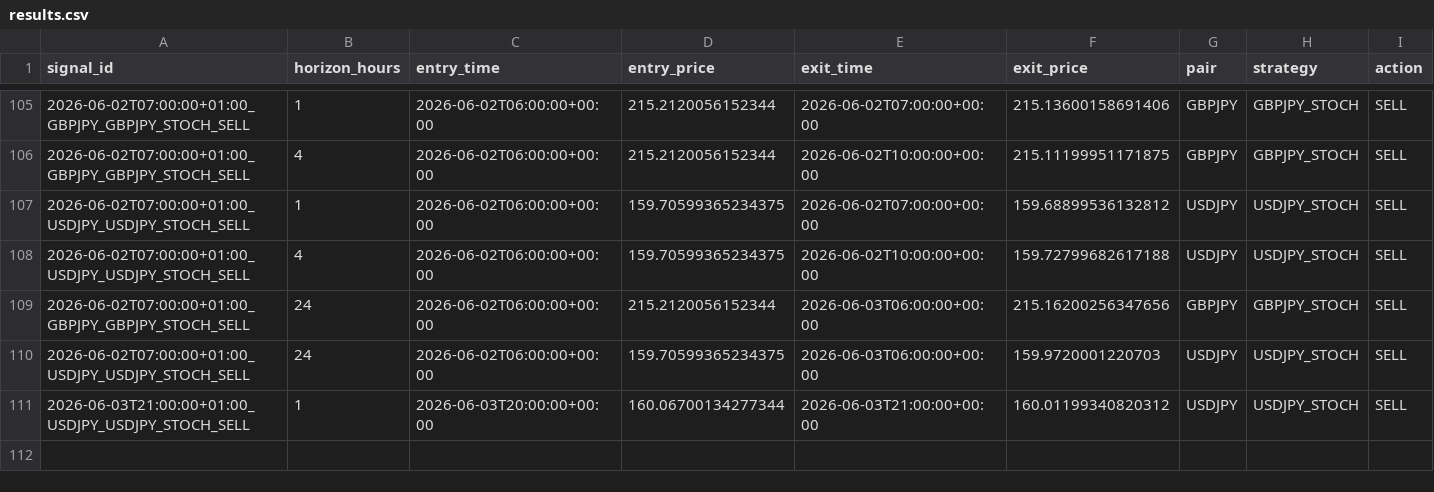
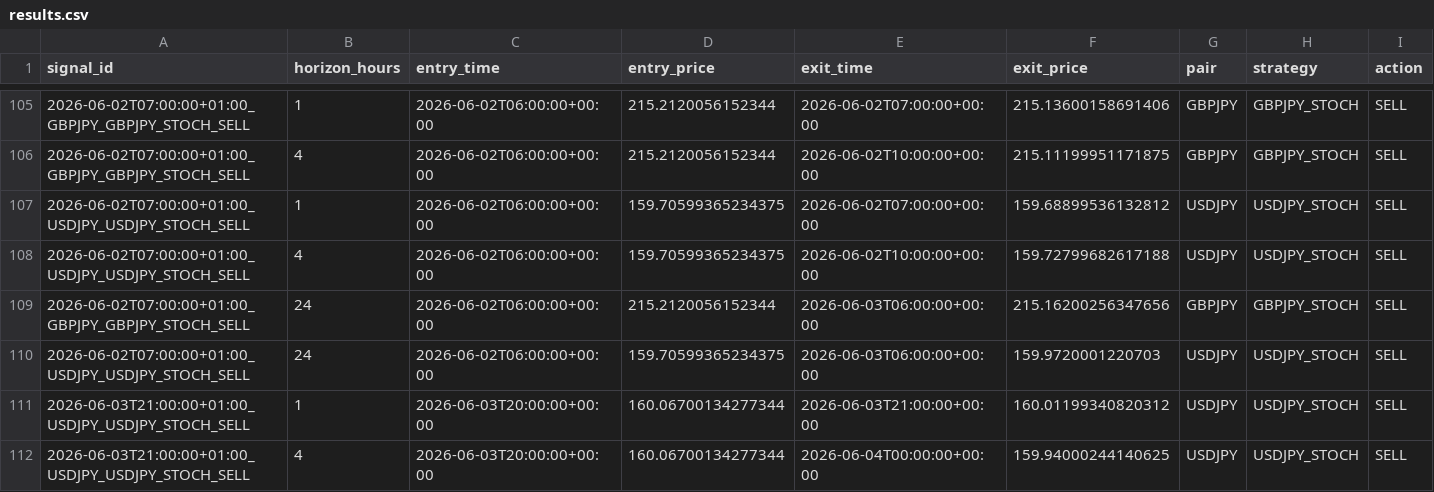
Before and after one commit to ichikawa27/fx-signals, a CSV file: logs/results.csv, drawn as a sheet; only a part is shown, gaps mark what is left out; rows hold the shown columns only; the diff names each change by its address in the sheet, - before the commit and + after, or states it on an @@ line.

```diff
--- a/logs/results.csv
+++ b/logs/results.csv
+row 112: 2026-06-03T21:00:00+01:00_USDJPY_USDJPY_STOCH_SELL | 4 | 2026-06-03T20:00:00+00:00 | 160.06700134277344 | 2026-06-04T00:00:00+00:00 | 159.94000244140625 | USDJPY | USDJPY_STOCH | SELL
```
